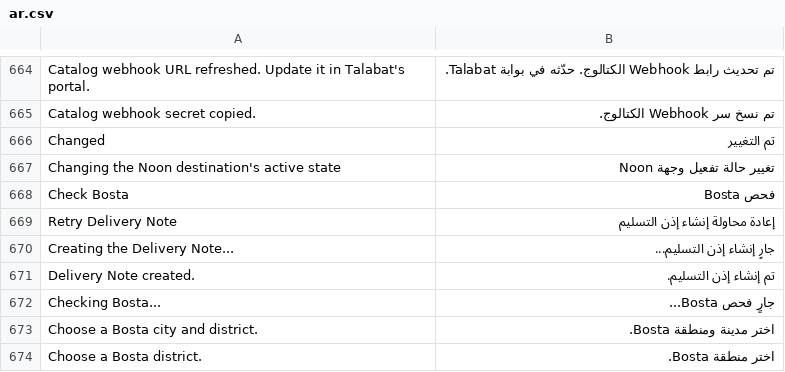
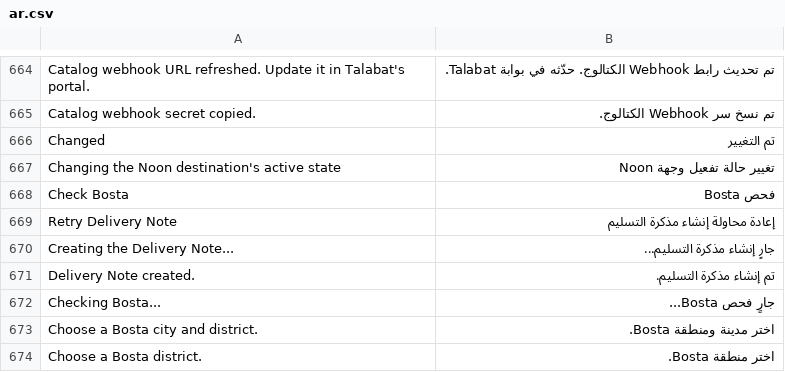
Before and after one commit to MohamedAmirr/tamwenat-el-zekrayat, a CSV file: apps/marketplace_integrations/marketplace_integrations/translations/ar.csv, drawn as a sheet; only a part is shown, gaps mark what is left out.

```diff
--- a/apps/marketplace_integrations/marketplace_integrations/translations/ar.csv
+++ b/apps/marketplace_integrations/marketplace_integrations/translations/ar.csv
@@ -668,5 +668,5 @@ Changing the Noon destination's active state,تغيير حالة تفعيل وج
 Check Bosta,فحص Bosta
-Retry Delivery Note,إعادة محاولة إنشاء إذن التسليم
-Creating the Delivery Note...,جارٍ إنشاء إذن التسليم...
-Delivery Note created.,تم إنشاء إذن التسليم.
+Retry Delivery Note,إعادة محاولة إنشاء مذكرة التسليم
+Creating the Delivery Note...,جارٍ إنشاء مذكرة التسليم...
+Delivery Note created.,تم إنشاء مذكرة التسليم.
 Checking Bosta...,جارٍ فحص Bosta...
```
Also changed, not shown: 1 other file.
